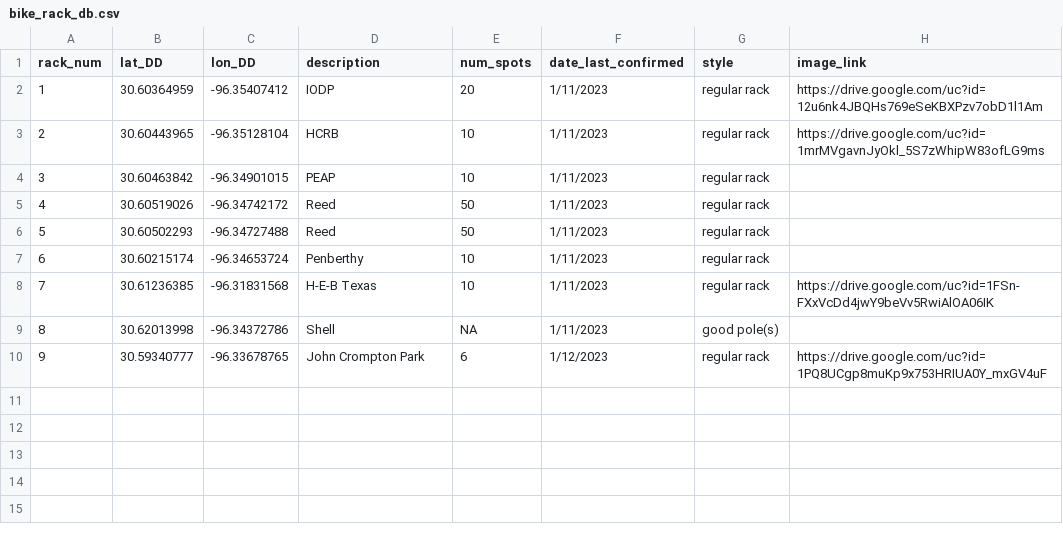
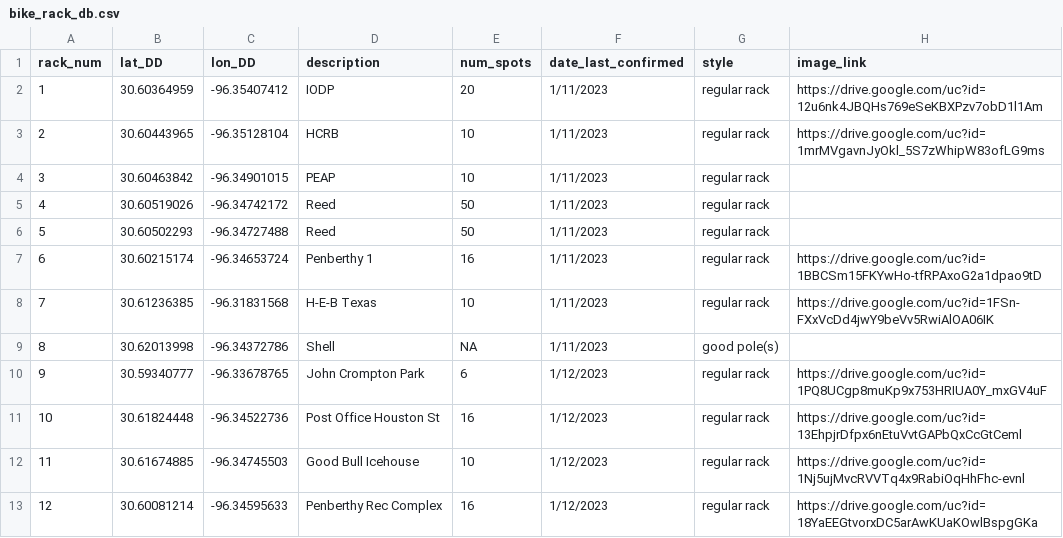
Before and after one commit to tuihat/shiny-server, a CSV file: BCS_bikeracks/bike_rack_db.csv, drawn as a sheet.

Commit message:
Add files via upload

```diff
--- a/BCS_bikeracks/bike_rack_db.csv
+++ b/BCS_bikeracks/bike_rack_db.csv
@@ -6,3 +6,3 @@ rack_num,lat_DD,lon_DD,description,num_spots,date_last_confirmed,style,image_lin
 5,30.60502293,-96.34727488,Reed,50,1/11/2023,regular rack,
-6,30.60215174,-96.34653724,Penberthy,10,1/11/2023,regular rack,
+6,30.60215174,-96.34653724,Penberthy 1,16,1/11/2023,regular rack,https://drive.google.com/uc?id=1BBCSm15FKYwHo-tfRPAxoG2a1dpao9tD
 7,30.61236385,-96.31831568,H-E-B Texas,10,1/11/2023,regular rack,https://drive.google.com/uc?id=1FSn-FXxVcDd4jwY9beVv5RwiAlOA06IK
@@ -10 +10,4 @@ rack_num,lat_DD,lon_DD,description,num_spots,date_last_confirmed,style,image_lin
 9,30.59340777,-96.33678765,John Crompton Park,6,1/12/2023,regular rack,https://drive.google.com/uc?id=1PQ8UCgp8muKp9x753HRIUA0Y_mxGV4uF
+10,30.61824448,-96.34522736,Post Office Houston St,16,1/12/2023,regular rack,https://drive.google.com/uc?id=13EhpjrDfpx6nEtuVvtGAPbQxCcGtCeml
+11,30.61674885,-96.34745503,Good Bull Icehouse,10,1/12/2023,regular rack,https://drive.google.com/uc?id=1Nj5ujMvcRVVTq4x9RabiOqHhFhc-evnl
+12,30.60081214,-96.34595633,Penberthy Rec Complex,16,1/12/2023,regular rack,https://drive.google.com/uc?id=18YaEEGtvorxDC5arAwKUaKOwlBspgGKa
```
